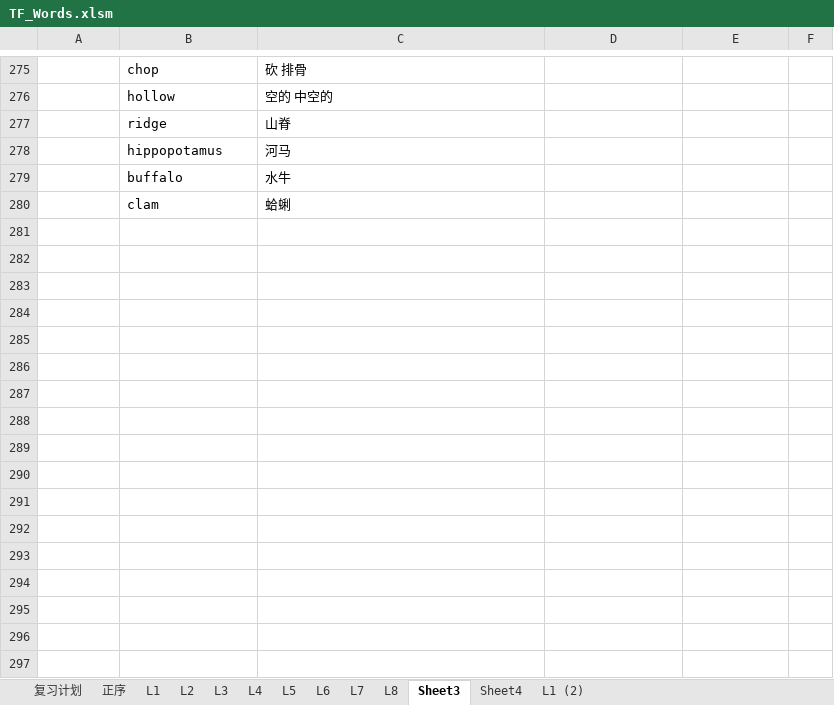
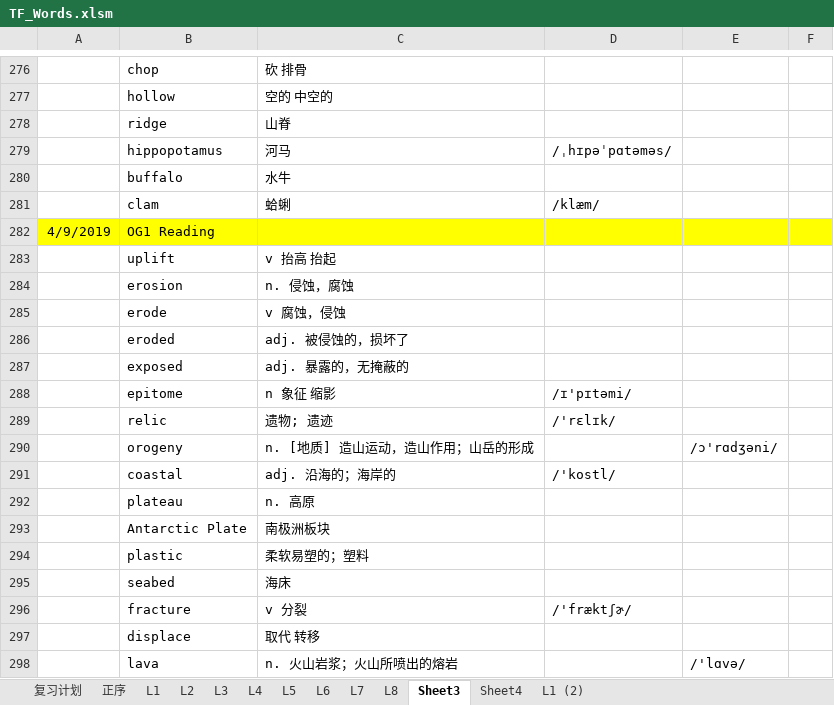
Before and after one commit to ermaerma/EngDaily, an Excel workbook: TF_Words.xlsm, sheet Sheet3, drawn as a sheet; only a part is shown, gaps mark what is left out; values as stored, in another font and other column widths than the file's, no borders; charts and pictures not drawn; addresses are those after the commit; the diff covers the shown part only; the diff names each change by its address in the sheet, - before the commit and + after, or states it on an @@ line.

```diff
--- a/TF_Words.xlsm (sheet Sheet3)
+++ b/TF_Words.xlsm (sheet Sheet3)
-D279: (empty)
+D279: /ˌhɪpəˈpɑtəməs/
-D281: (empty)
+D281: /klæm/
+row 282: 4/9/2019 | OG1 Reading
+row 283:  | uplift | v 抬高 抬起
+row 284:  | erosion | n. 侵蚀，腐蚀
+row 285:  | erode | v 腐蚀，侵蚀
+row 286:  | eroded | adj. 被侵蚀的，损坏了
+row 287:  | exposed | adj. 暴露的，无掩蔽的
+row 288:  | epitome | n 象征 缩影 | /ɪ'pɪtəmi/
+row 289:  | relic | 遗物; 遗迹 | /'rɛlɪk/
+row 290:  | orogeny | n. [地质] 造山运动，造山作用；山岳的形成 |  | /ɔ'rɑdʒəni/
+row 291:  | coastal | adj. 沿海的；海岸的 | /'kostl/
+row 292:  | plateau | n. 高原
+row 293:  | Antarctic Plate | 南极洲板块
+row 294:  | plastic | 柔软易塑的；塑料
+row 295:  | seabed | 海床
+row 296:  | fracture | v 分裂 | /'fræktʃɚ/
+row 297:  | displace | 取代 转移
+row 298:  | lava | n. 火山岩浆；火山所喷出的熔岩 |  | /'lɑvə/
```
Also changed, not shown: 12 added rows, 2 moved rows and 40 edited cells elsewhere in this sheet, sheet 复习计划, charts or pictures, 1 other file.
